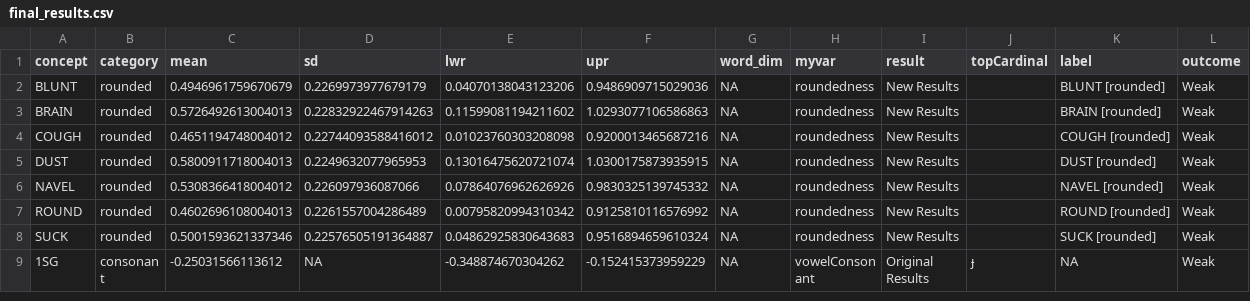
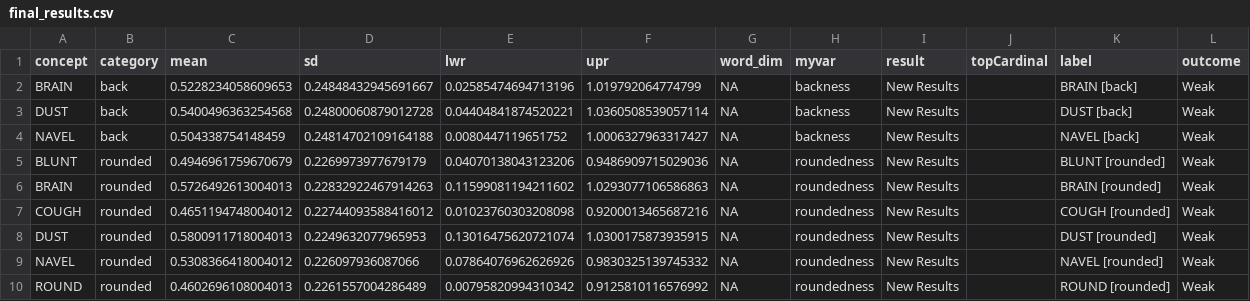
Before and after one commit to FredericBlum/replication, a CSV file: data/final_results.csv, drawn as a sheet; only a part is shown; the shorter side is filled out with more unchanged rows; the diff names each change by its address in the sheet, - before the commit and + after, or states it on an @@ line.

Commit message:
add processed data

```diff
--- a/data/final_results.csv
+++ b/data/final_results.csv
+row 2: BRAIN | back | 0.5228234058609653 | 0.24848432945691667 | 0.02585474694713196 | 1.019792064774799 | NA | backness | New Results |  | BRAIN [back] | Weak
+row 3: DUST | back | 0.5400496363254568 | 0.24800060879012728 | 0.04404841874520221 | 1.0360508539057114 | NA | backness | New Results |  | DUST [back] | Weak
+row 4: NAVEL | back | 0.504338754148459 | 0.24814702109164188 | 0.0080447119651752 | 1.0006327963317427 | NA | backness | New Results |  | NAVEL [back] | Weak
```
Also changed, not shown: data_derived/backness.csv, data_derived/height.csv, 30 other files.
